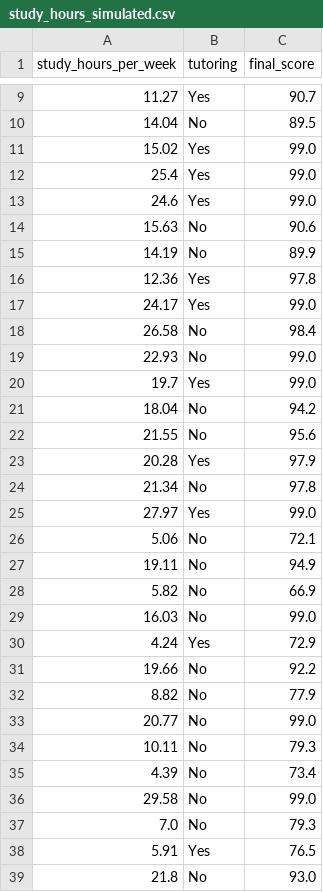
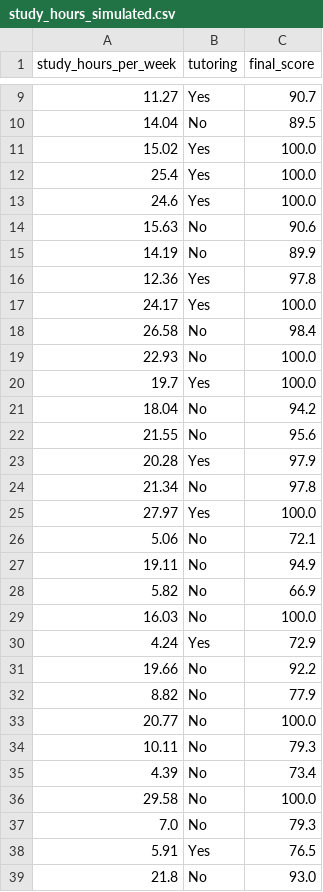
Before and after one commit to mc66006/data-science-project, a CSV file: data/study_hours_simulated.csv, drawn as a sheet; only a part is shown, gaps mark what is left out; the diff covers the shown part only.

Commit message:
Improve high-score analysis based on peer feedback

```diff
--- a/data/study_hours_simulated.csv
+++ b/data/study_hours_simulated.csv
@@ -10,5 +10,5 @@ study_hours_per_week,tutoring,final_score
 14.04,No,89.5
-15.02,Yes,99.0
-25.4,Yes,99.0
-24.6,Yes,99.0
+15.02,Yes,100.0
+25.4,Yes,100.0
+24.6,Yes,100.0
 15.63,No,90.6
@@ -16,6 +16,6 @@ study_hours_per_week,tutoring,final_score
 12.36,Yes,97.8
-24.17,Yes,99.0
+24.17,Yes,100.0
 26.58,No,98.4
-22.93,No,99.0
-19.7,Yes,99.0
+22.93,No,100.0
+19.7,Yes,100.0
 18.04,No,94.2
@@ -24,3 +24,3 @@ study_hours_per_week,tutoring,final_score
 21.34,No,97.8
-27.97,Yes,99.0
+27.97,Yes,100.0
 5.06,No,72.1
@@ -28,3 +28,3 @@ study_hours_per_week,tutoring,final_score
 5.82,No,66.9
-16.03,No,99.0
+16.03,No,100.0
 4.24,Yes,72.9
@@ -32,6 +32,6 @@ study_hours_per_week,tutoring,final_score
 8.82,No,77.9
-20.77,No,99.0
+20.77,No,100.0
 10.11,No,79.3
 4.39,No,73.4
-29.58,No,99.0
+29.58,No,100.0
 7.0,No,79.3
```
Also changed, not shown: 34 edited cells elsewhere in this file, 5 other files.
